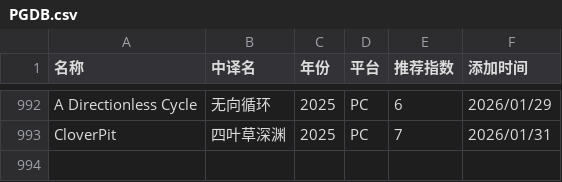
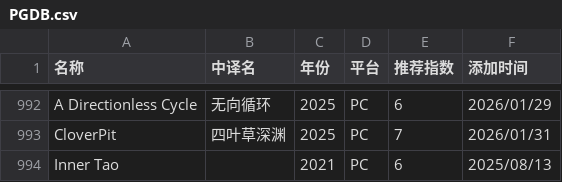
Before and after one commit to pqr-gaming/pqr-gaming.github.io, a CSV file: PGDB.csv, drawn as a sheet; only a part is shown, gaps mark what is left out; the diff names each change by its address in the sheet, - before the commit and + after, or states it on an @@ line.

Commit message:
add new entry

```diff
--- a/PGDB.csv
+++ b/PGDB.csv
+row 994: Inner Tao |  | 2021 | PC | 6 | 2025/08/13
```
